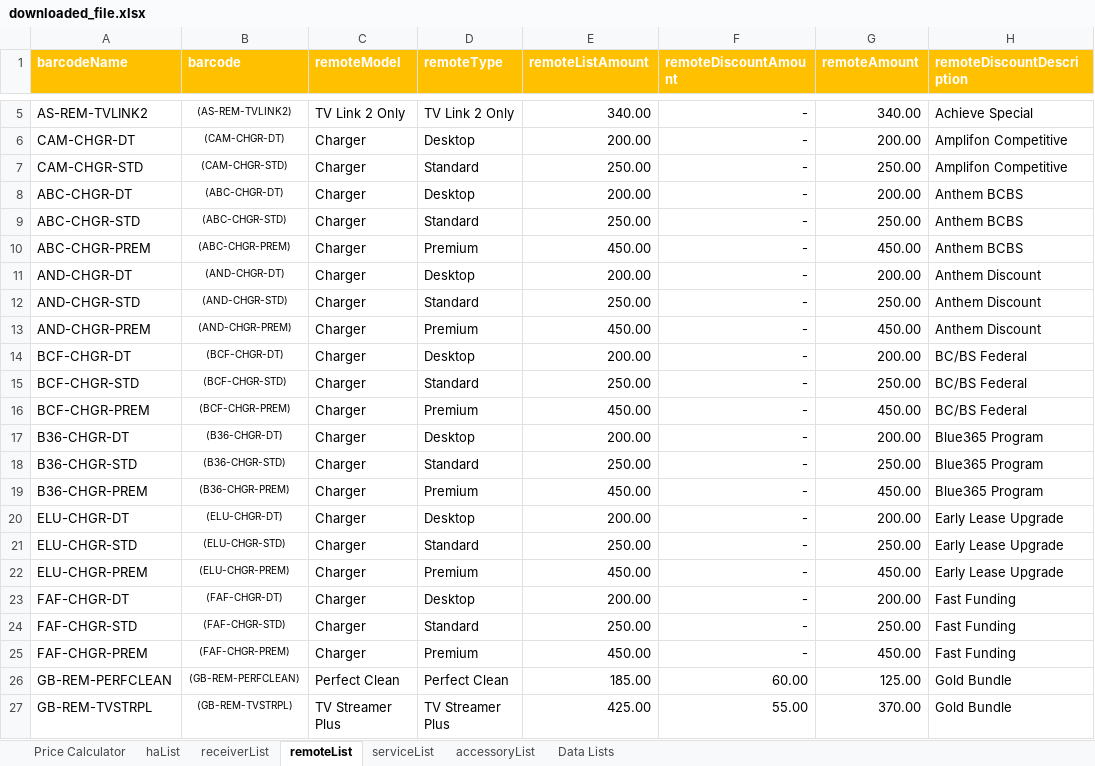
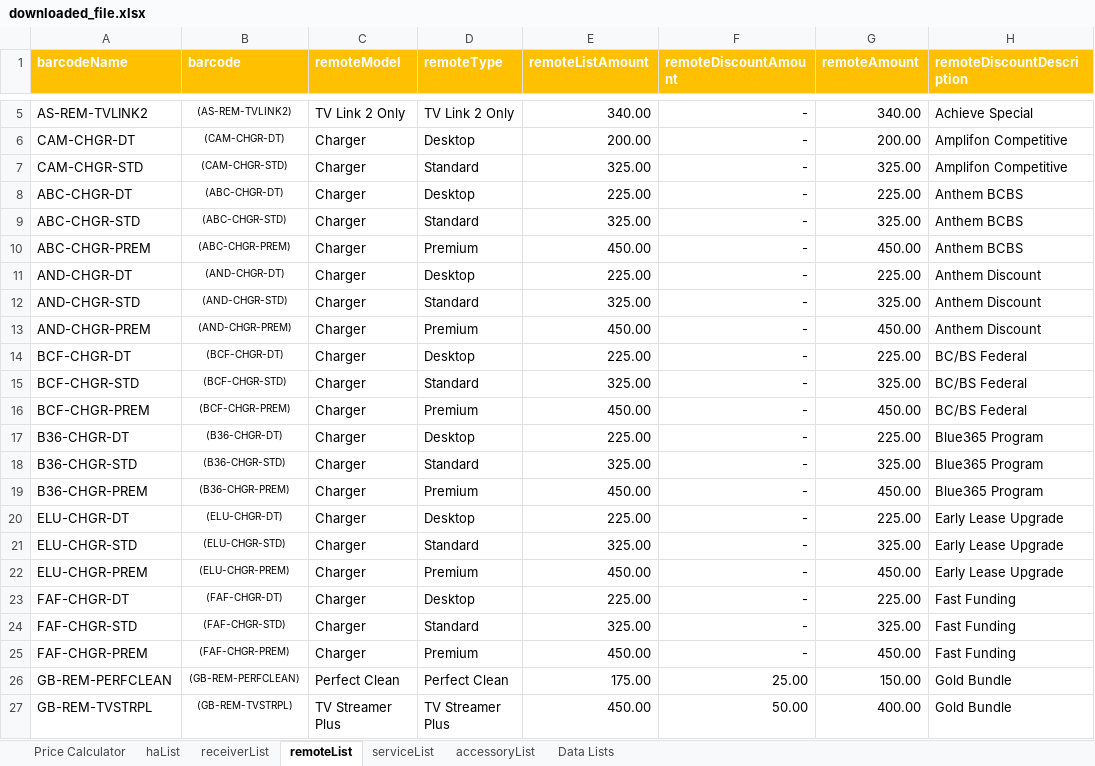
Before and after one commit to Sublevel1384/public-assets, an Excel workbook: downloaded_file.xlsx, sheet remoteList, drawn as a sheet; only a part is shown, gaps mark what is left out; values as stored, in another font and other column widths than the file's, no borders; table styles not drawn; the diff covers the shown part only; the diff names each change by its address in the sheet, - before the commit and + after, or states it on an @@ line.

```diff
--- a/downloaded_file.xlsx (sheet remoteList)
+++ b/downloaded_file.xlsx (sheet remoteList)
-E7 (remoteListAmount): 250.00
+E7 (remoteListAmount): 325.00
-G7 (remoteAmount): 250.00
+G7 (remoteAmount): 325.00
-E8 (remoteListAmount): 200.00
+E8 (remoteListAmount): 225.00
-G8 (remoteAmount): 200.00
+G8 (remoteAmount): 225.00
-E9 (remoteListAmount): 250.00
+E9 (remoteListAmount): 325.00
-G9 (remoteAmount): 250.00
+G9 (remoteAmount): 325.00
-E11 (remoteListAmount): 200.00
+E11 (remoteListAmount): 225.00
-G11 (remoteAmount): 200.00
+G11 (remoteAmount): 225.00
-E12 (remoteListAmount): 250.00
+E12 (remoteListAmount): 325.00
-G12 (remoteAmount): 250.00
+G12 (remoteAmount): 325.00
-E14 (remoteListAmount): 200.00
+E14 (remoteListAmount): 225.00
-G14 (remoteAmount): 200.00
+G14 (remoteAmount): 225.00
-E15 (remoteListAmount): 250.00
+E15 (remoteListAmount): 325.00
-G15 (remoteAmount): 250.00
+G15 (remoteAmount): 325.00
-E17 (remoteListAmount): 200.00
+E17 (remoteListAmount): 225.00
-G17 (remoteAmount): 200.00
+G17 (remoteAmount): 225.00
-E18 (remoteListAmount): 250.00
+E18 (remoteListAmount): 325.00
-G18 (remoteAmount): 250.00
+G18 (remoteAmount): 325.00
-E20 (remoteListAmount): 200.00
+E20 (remoteListAmount): 225.00
-G20 (remoteAmount): 200.00
+G20 (remoteAmount): 225.00
-E21 (remoteListAmount): 250.00
+E21 (remoteListAmount): 325.00
-G21 (remoteAmount): 250.00
+G21 (remoteAmount): 325.00
-E23 (remoteListAmount): 200.00
+E23 (remoteListAmount): 225.00
-G23 (remoteAmount): 200.00
+G23 (remoteAmount): 225.00
-E24 (remoteListAmount): 250.00
+E24 (remoteListAmount): 325.00
-G24 (remoteAmount): 250.00
+G24 (remoteAmount): 325.00
-E26 (remoteListAmount): 185.00
+E26 (remoteListAmount): 175.00
-F26 (remoteDiscountAmount): 60.00
+F26 (remoteDiscountAmount): 25.00
-G26 (remoteAmount): 125.00
+G26 (remoteAmount): 150.00
-E27 (remoteListAmount): 425.00
+E27 (remoteListAmount): 450.00
-F27 (remoteDiscountAmount): 55.00
+F27 (remoteDiscountAmount): 50.00
-G27 (remoteAmount): 370.00
+G27 (remoteAmount): 400.00
```
Also changed, not shown: 59 edited cells elsewhere in this sheet, sheet haList, sheet Price Calculator, sheet Data Lists, hidden cells.
